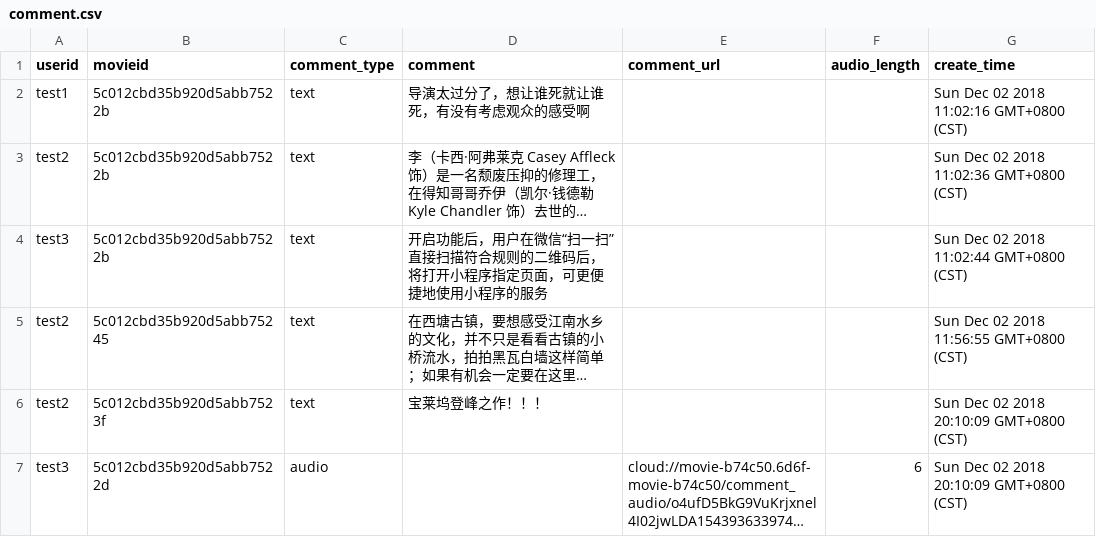
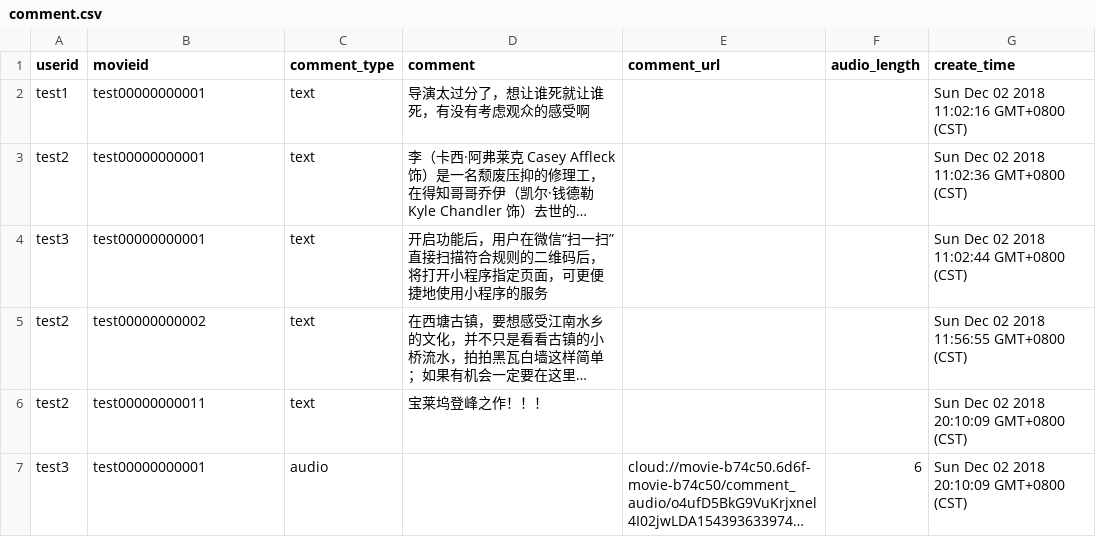
Before and after one commit to whoyao/KKMovie, a CSV file: other/comment.csv, drawn as a sheet; long unchanged cells end in …; the diff names each change by its address in the sheet, - before the commit and + after, or states it on an @@ line.

```diff
--- a/other/comment.csv
+++ b/other/comment.csv
-B2:B4 (movieid): 5c012cbd35b920d5abb7522b
+B2:B4 (movieid): test00000000001
-B5 (movieid): 5c012cbd35b920d5abb75245
+B5 (movieid): test00000000002
-B6 (movieid): 5c012cbd35b920d5abb7523f
+B6 (movieid): test00000000011
-B7 (movieid): 5c012cbd35b920d5abb7522d
+B7 (movieid): test00000000001
```
Also changed, not shown: other/movie.csv, 18 other files.
